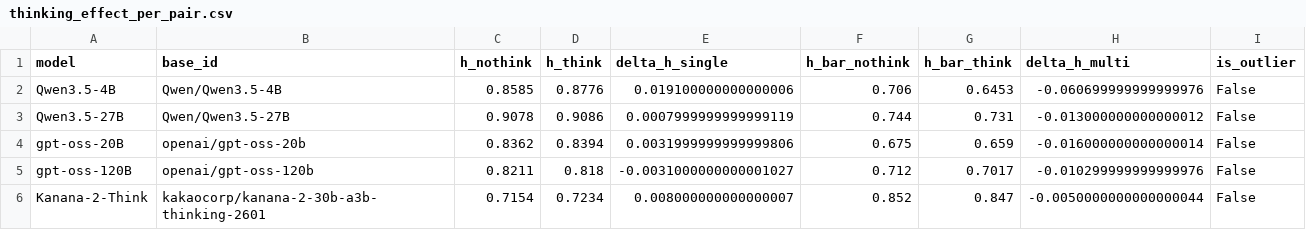
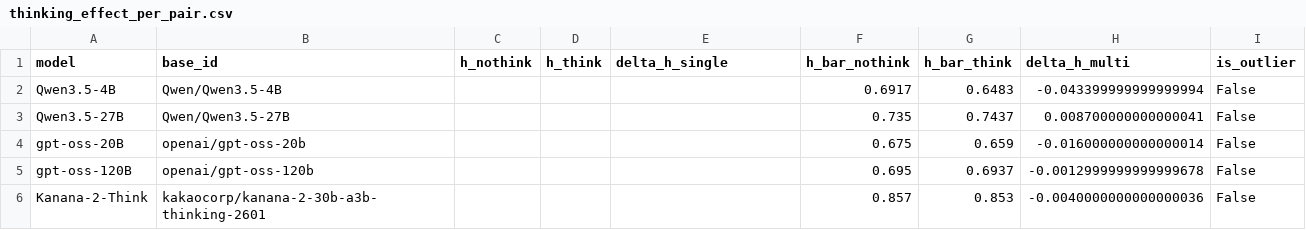
Before and after one commit to sklim84/STAR-Bench, a CSV file: _experiments/results_RQ4/thinking_effect_per_pair.csv, drawn as a sheet.

```diff
--- a/_experiments/results_RQ4/thinking_effect_per_pair.csv
+++ b/_experiments/results_RQ4/thinking_effect_per_pair.csv
@@ -1,6 +1,6 @@
 model,base_id,h_nothink,h_think,delta_h_single,h_bar_nothink,h_bar_think,delta_h_multi,is_outlier
-Qwen3.5-4B,Qwen/Qwen3.5-4B,0.8585,0.8776,0.019100000000000006,0.706,0.6453,-0.060699999999999976,False
-Qwen3.5-27B,Qwen/Qwen3.5-27B,0.9078,0.9086,0.0007999999999999119,0.744,0.731,-0.013000000000000012,False
-gpt-oss-20B,openai/gpt-oss-20b,0.8362,0.8394,0.0031999999999999806,0.675,0.659,-0.016000000000000014,False
-gpt-oss-120B,openai/gpt-oss-120b,0.8211,0.818,-0.0031000000000001027,0.712,0.7017,-0.010299999999999976,False
-Kanana-2-Think,kakaocorp/kanana-2-30b-a3b-thinking-2601,0.7154,0.7234,0.008000000000000007,0.852,0.847,-0.0050000000000000044,False
+Qwen3.5-4B,Qwen/Qwen3.5-4B,,,,0.6917,0.6483,-0.043399999999999994,False
+Qwen3.5-27B,Qwen/Qwen3.5-27B,,,,0.735,0.7437,0.008700000000000041,False
+gpt-oss-20B,openai/gpt-oss-20b,,,,0.675,0.659,-0.016000000000000014,False
+gpt-oss-120B,openai/gpt-oss-120b,,,,0.695,0.6937,-0.0012999999999999678,False
+Kanana-2-Think,kakaocorp/kanana-2-30b-a3b-thinking-2601,,,,0.857,0.853,-0.0040000000000000036,False
```
Also changed, not shown: _experiments/results_RQ1/validate_str_failure_modes.csv, _experiments/results_RQ2/lookup_fiu_per_case.csv, 38 other files.
